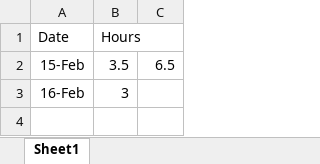
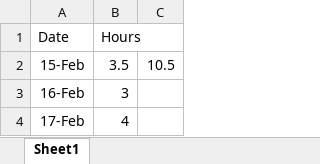
Before and after one commit to AndChen153/Electric-Bike, an Excel workbook: WorkHours.xlsx, sheet Sheet1, drawn as a sheet; values as stored, in another font and other column widths than the file's, no borders; the diff names each change by its address in the sheet, - before the commit and + after, or states it on an @@ line.

```diff
--- a/WorkHours.xlsx (sheet Sheet1)
+++ b/WorkHours.xlsx (sheet Sheet1)
-C2: 6.5
+C2: 10.5
+row 4: 17-Feb | 4
```
Also changed, not shown: 4 other files.
